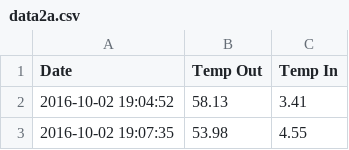
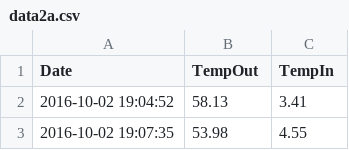
Before and after one commit to mwguthrie/mwguthrie.github.io, a CSV file: data2a.csv, drawn as a sheet; only a part is shown.

Commit message:
Update data2a.csv

```diff
--- a/data2a.csv
+++ b/data2a.csv
@@ -1,2 +1,2 @@
-Date,Temp Out,Temp In
+Date,TempOut,TempIn
 2016-10-02 19:04:52,58.13,3.41
```
